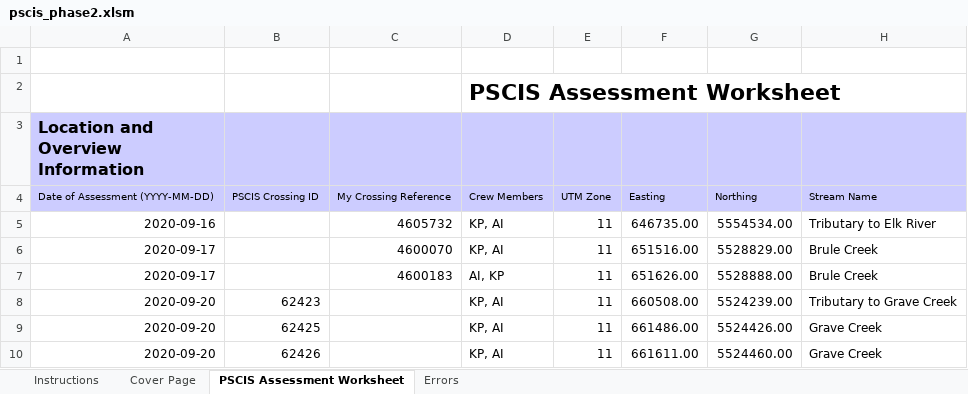
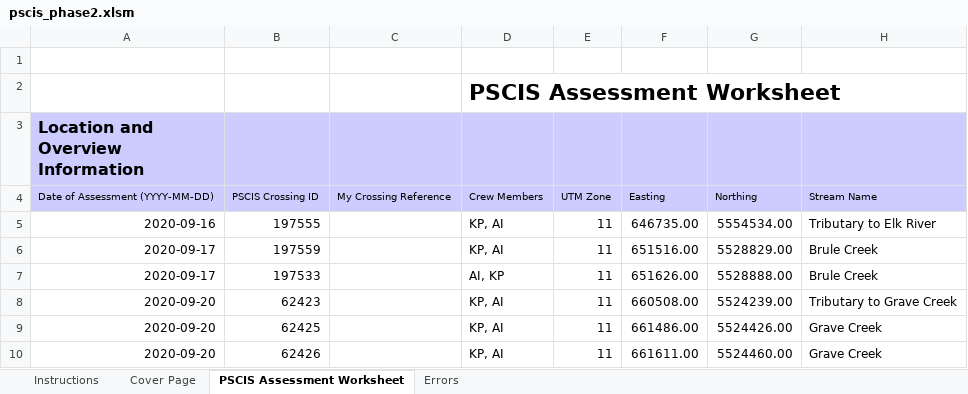
Before and after one commit to NewGraphEnvironment/fish_passage_elk_2020_reporting, an Excel workbook: data/pscis_phase2.xlsm, sheet PSCIS Assessment Worksheet, drawn as a sheet; only a part is shown; values as stored, in another font and other column widths than the file's, no borders; charts and pictures and conditional formats not drawn; the diff names each change by its address in the sheet, - before the commit and + after, or states it on an @@ line.

```diff
--- a/data/pscis_phase2.xlsm (sheet PSCIS Assessment Worksheet)
+++ b/data/pscis_phase2.xlsm (sheet PSCIS Assessment Worksheet)
-B5: (empty)
+B5: 197555
-C5: 4605732
+C5: (empty)
-B6: (empty)
+B6: 197559
-C6: 4600070
+C6: (empty)
-B7: (empty)
+B7: 197533
-C7: 4600183
+C7: (empty)
```
Also changed, not shown: data/habitat_confirmations_priorities.xlsx, 25 other files.
